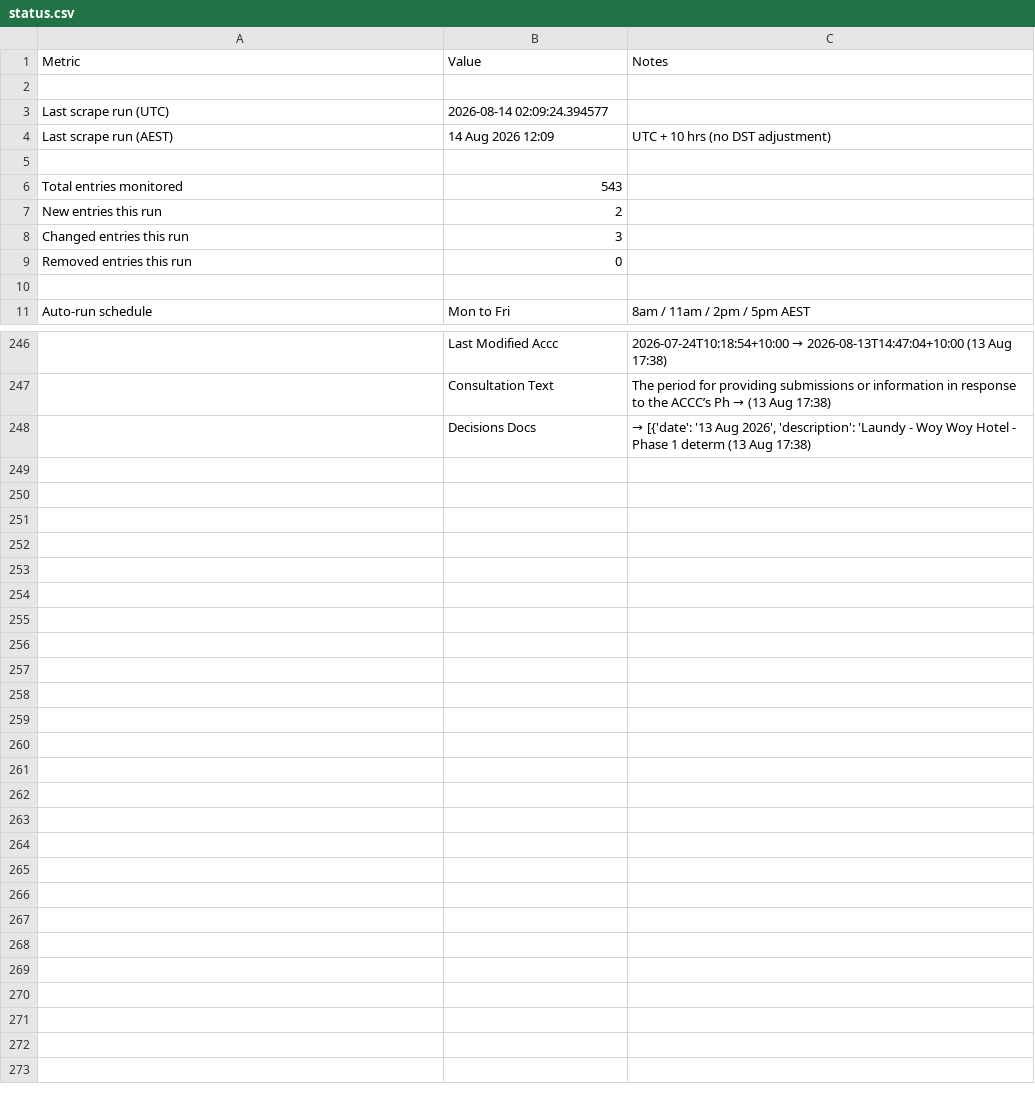
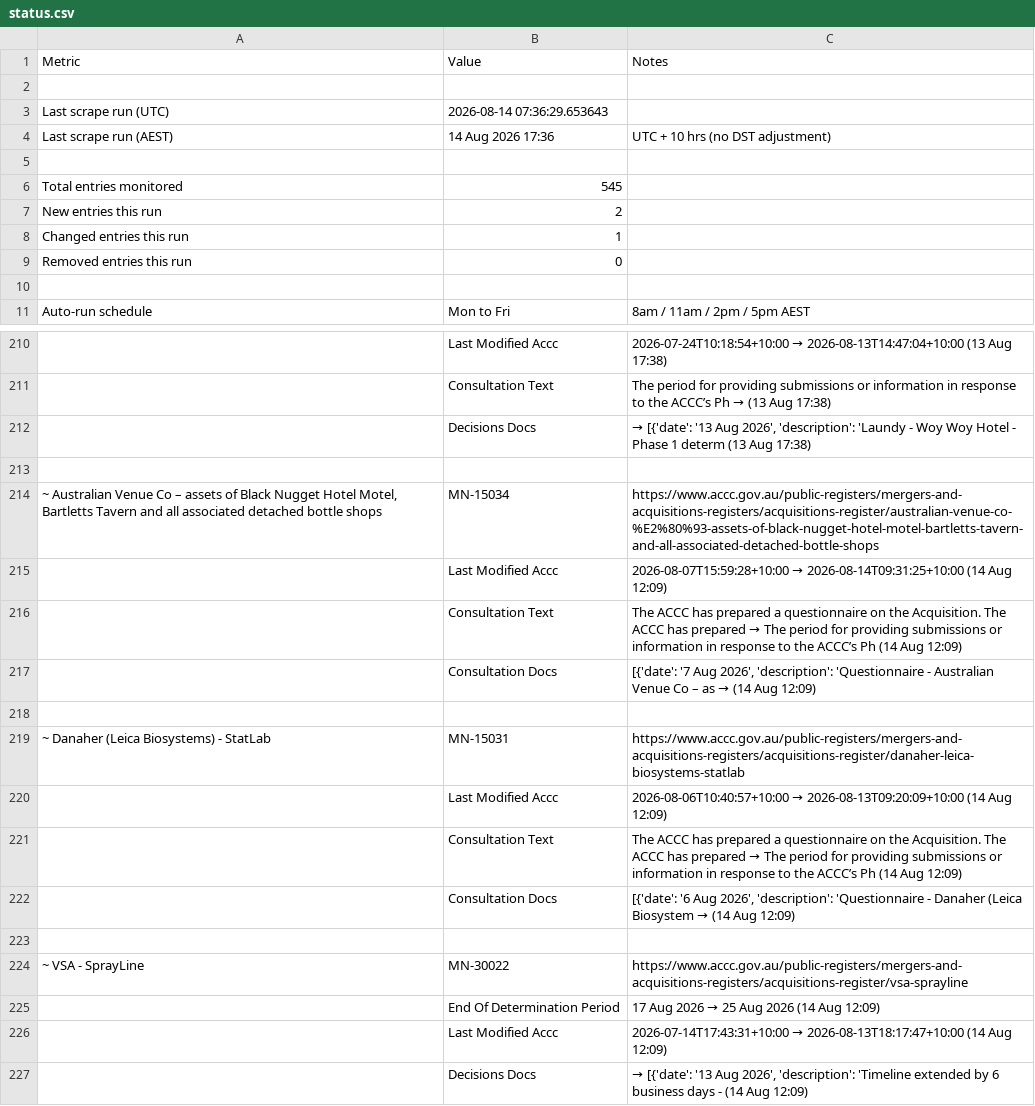
Before and after one commit to Test0112358/notification-check, a CSV file: data/status.csv, drawn as a sheet; only a part is shown, gaps mark what is left out; the diff covers the shown part only; the diff names each change by its address in the sheet, - before the commit and + after, or states it on an @@ line.

```diff
--- a/data/status.csv
+++ b/data/status.csv
-B3: 2026-08-14 02:09:24.394577
+B3: 2026-08-14 07:36:29.653643
-B4: 14 Aug 2026 12:09
+B4: 14 Aug 2026 17:36
-B6: 543
+B6: 545
-B8: 3
+B8: 1
+row 213: (empty)
@@ row 21 moved to row 214: ~ Australian Venue Co – assets of Black … @@
+row 215:  | Last Modified Accc | 2026-08-07T15:59:28+10:00 → 2026-08-14T09:31:25+10:00 (14 Aug 12:09)
+row 216:  | Consultation Text | The ACCC has prepared a questionnaire on the Acquisition. The ACCC has prepared → The period for providing submissions or information in response to the ACCC’s Ph (14 Aug 12:09)
+row 217:  | Consultation Docs | [{'date': '7 Aug 2026', 'description': 'Questionnaire - Australian Venue Co – as → (14 Aug 12:09)
+row 218: (empty)
@@ row 26 moved to row 219: ~ Danaher (Leica Biosystems) - StatLab @@
+row 220:  | Last Modified Accc | 2026-08-06T10:40:57+10:00 → 2026-08-13T09:20:09+10:00 (14 Aug 12:09)
+row 221:  | Consultation Text | The ACCC has prepared a questionnaire on the Acquisition. The ACCC has prepared → The period for providing submissions or information in response to the ACCC’s Ph (14 Aug 12:09)
+row 222:  | Consultation Docs | [{'date': '6 Aug 2026', 'description': 'Questionnaire - Danaher (Leica Biosystem → (14 Aug 12:09)
+row 223: (empty)
@@ row 31 moved to row 224: ~ VSA - SprayLine @@
+row 225:  | End Of Determination Period | 17 Aug 2026 → 25 Aug 2026 (14 Aug 12:09)
+row 226:  | Last Modified Accc | 2026-07-14T17:43:31+10:00 → 2026-08-13T18:17:47+10:00 (14 Aug 12:09)
+row 227:  | Decisions Docs | → [{'date': '13 Aug 2026', 'description': 'Timeline extended by 6 business days - (14 Aug 12:09)
```
Also changed, not shown: 6 added rows, 39 removed rows, 3 moved rows and 10 edited cells elsewhere in this file, data/register.csv, 5 other files.
